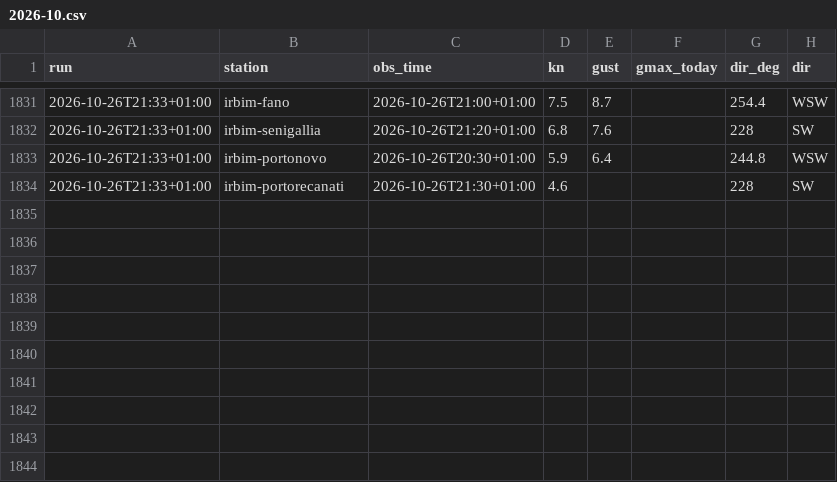
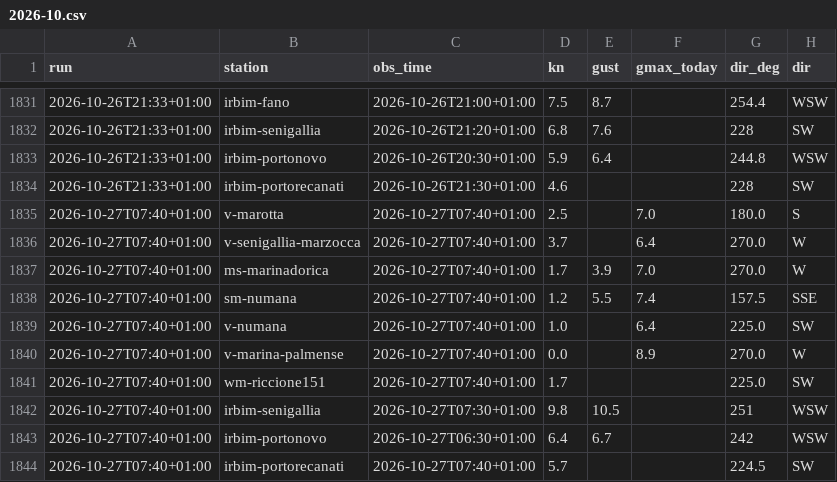
Before and after one commit to giuliobellitti-cell/spot-board-dati, a CSV file: data/obs/2026-10.csv, drawn as a sheet; only a part is shown, gaps mark what is left out.

```diff
--- a/data/obs/2026-10.csv
+++ b/data/obs/2026-10.csv
@@ -1834 +1834,11 @@ run,station,obs_time,kn,gust,gmax_today,dir_deg,dir
 2026-10-26T21:33+01:00,irbim-portorecanati,2026-10-26T21:30+01:00,4.6,,,228,SW
+2026-10-27T07:40+01:00,v-marotta,2026-10-27T07:40+01:00,2.5,,7.0,180.0,S
+2026-10-27T07:40+01:00,v-senigallia-marzocca,2026-10-27T07:40+01:00,3.7,,6.4,270.0,W
+2026-10-27T07:40+01:00,ms-marinadorica,2026-10-27T07:40+01:00,1.7,3.9,7.0,270.0,W
+2026-10-27T07:40+01:00,sm-numana,2026-10-27T07:40+01:00,1.2,5.5,7.4,157.5,SSE
+2026-10-27T07:40+01:00,v-numana,2026-10-27T07:40+01:00,1.0,,6.4,225.0,SW
+2026-10-27T07:40+01:00,v-marina-palmense,2026-10-27T07:40+01:00,0.0,,8.9,270.0,W
+2026-10-27T07:40+01:00,wm-riccione151,2026-10-27T07:40+01:00,1.7,,,225.0,SW
+2026-10-27T07:40+01:00,irbim-senigallia,2026-10-27T07:30+01:00,9.8,10.5,,251,WSW
+2026-10-27T07:40+01:00,irbim-portonovo,2026-10-27T06:30+01:00,6.4,6.7,,242,WSW
+2026-10-27T07:40+01:00,irbim-portorecanati,2026-10-27T07:40+01:00,5.7,,,224.5,SW
```
Also changed, not shown: data/mare/2026-10.csv, 2 other files.
